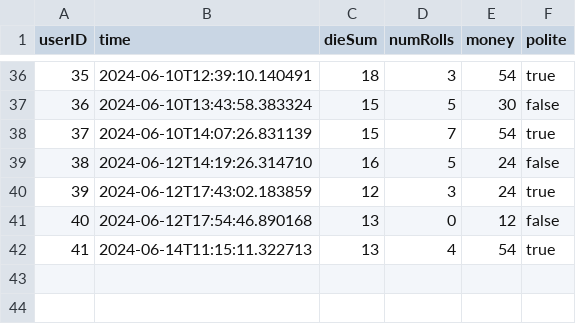
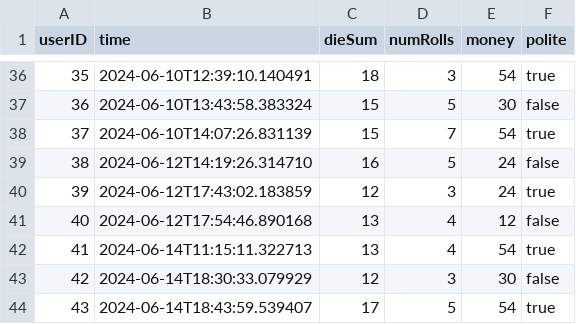
Before and after one commit to albinkempe/DARTanjang, a CSV file: data/db.csv, drawn as a sheet; only a part is shown, gaps mark what is left out.

Commit message:
friday data

```diff
--- a/data/db.csv
+++ b/data/db.csv
@@ -40,3 +40,5 @@ userID, time, dieSum, numRolls, money, polite
 39, 2024-06-12T17:43:02.183859, 12, 3, 24, true
-40, 2024-06-12T17:54:46.890168, 13, 0, 12, false
+40, 2024-06-12T17:54:46.890168, 13, 4, 12, false
 41, 2024-06-14T11:15:11.322713, 13, 4, 54, true
+42, 2024-06-14T18:30:33.079929, 12, 3, 30, false
+43, 2024-06-14T18:43:59.539407, 17, 5, 54, true
```
